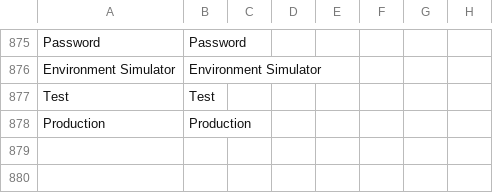
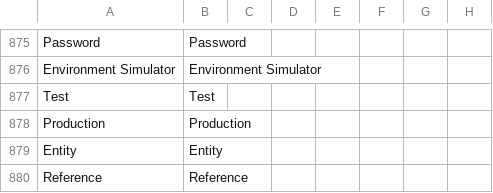
Before and after one commit to PAYCOMET/composer-magento-2, a CSV file: i18n/en_US.csv, drawn as a sheet; only a part is shown, gaps mark what is left out; the diff names each change by its address in the sheet, - before the commit and + after, or states it on an @@ line.

```diff
--- a/i18n/en_US.csv
+++ b/i18n/en_US.csv
+row 879: Entity | Entity
+row 880: Reference | Reference
```
Also changed, not shown: i18n/es_ES.csv, 16 other files.
